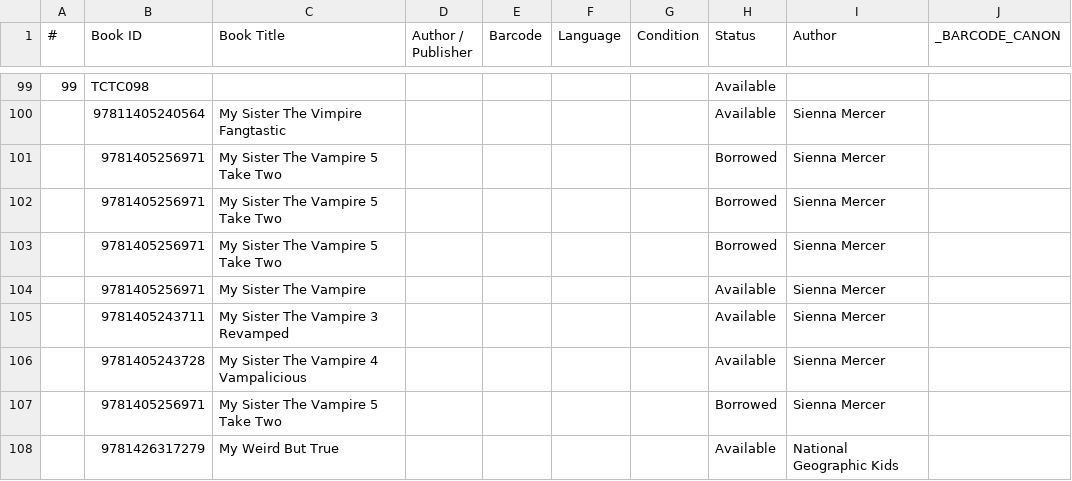
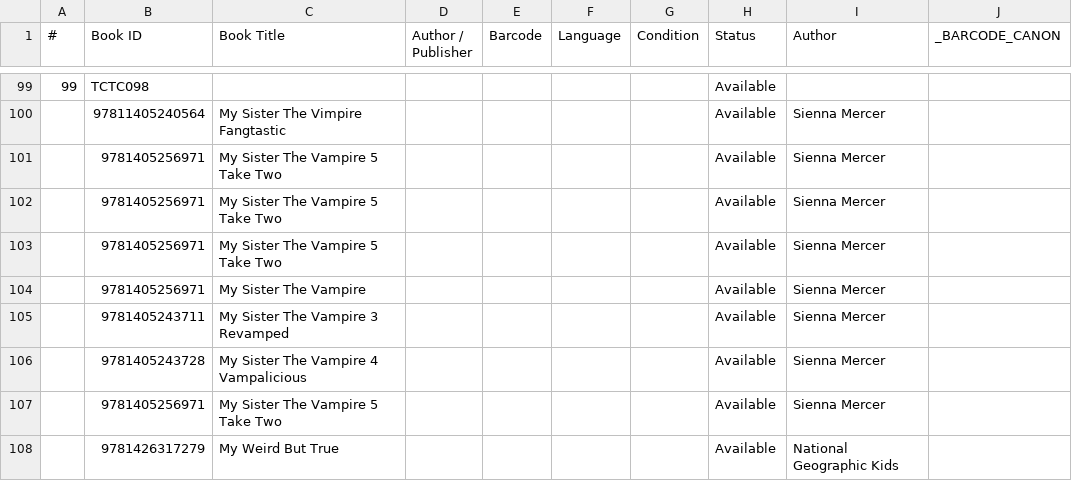
Before and after one commit to Thoko654/tzu-chi-library, a CSV file: data/Library_books.csv, drawn as a sheet; only a part is shown, gaps mark what is left out.

```diff
--- a/data/Library_books.csv
+++ b/data/Library_books.csv
@@ -100,5 +100,5 @@
 ,97811405240564,My Sister The Vimpire  Fangtastic,,,,,Available,Sienna Mercer,
-,9781405256971,My Sister The Vampire 5 Take Two,,,,,Borrowed,Sienna Mercer,
-,9781405256971,My Sister The Vampire 5 Take Two,,,,,Borrowed,Sienna Mercer,
-,9781405256971,My Sister The Vampire 5 Take Two,,,,,Borrowed,Sienna Mercer,
+,9781405256971,My Sister The Vampire 5 Take Two,,,,,Available,Sienna Mercer,
+,9781405256971,My Sister The Vampire 5 Take Two,,,,,Available,Sienna Mercer,
+,9781405256971,My Sister The Vampire 5 Take Two,,,,,Available,Sienna Mercer,
 ,9781405256971,My Sister The Vampire,,,,,Available,Sienna Mercer,
@@ -106,3 +106,3 @@
 ,9781405243728,My Sister The Vampire 4 Vampalicious,,,,,Available,Sienna Mercer,
-,9781405256971,My Sister The Vampire 5 Take Two,,,,,Borrowed,Sienna Mercer,
+,9781405256971,My Sister The Vampire 5 Take Two,,,,,Available,Sienna Mercer,
 ,9781426317279,My Weird But True,,,,,Available,National Geographic Kids,
```
